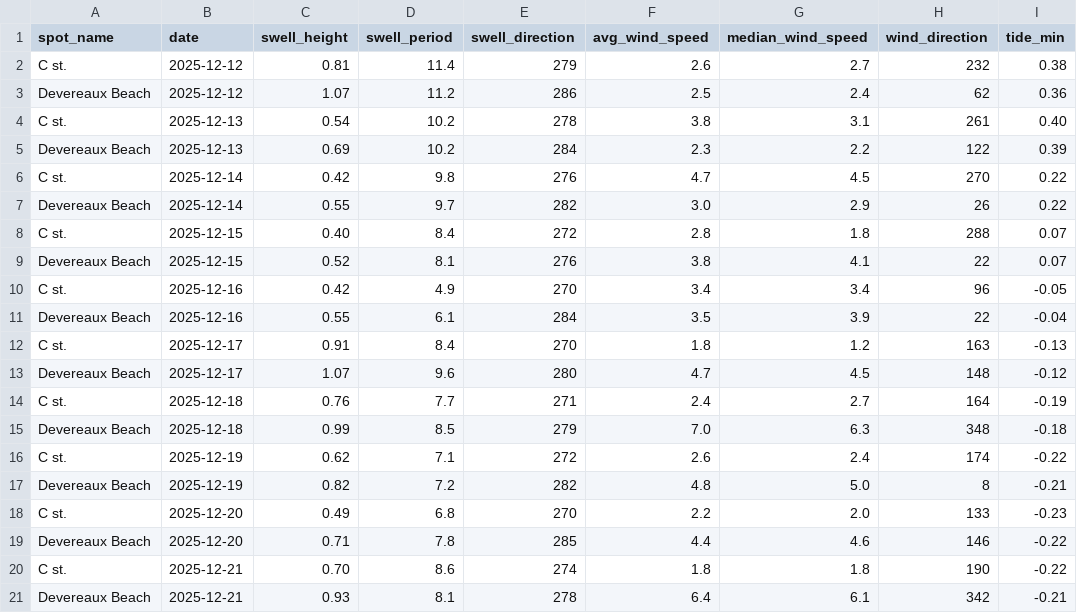
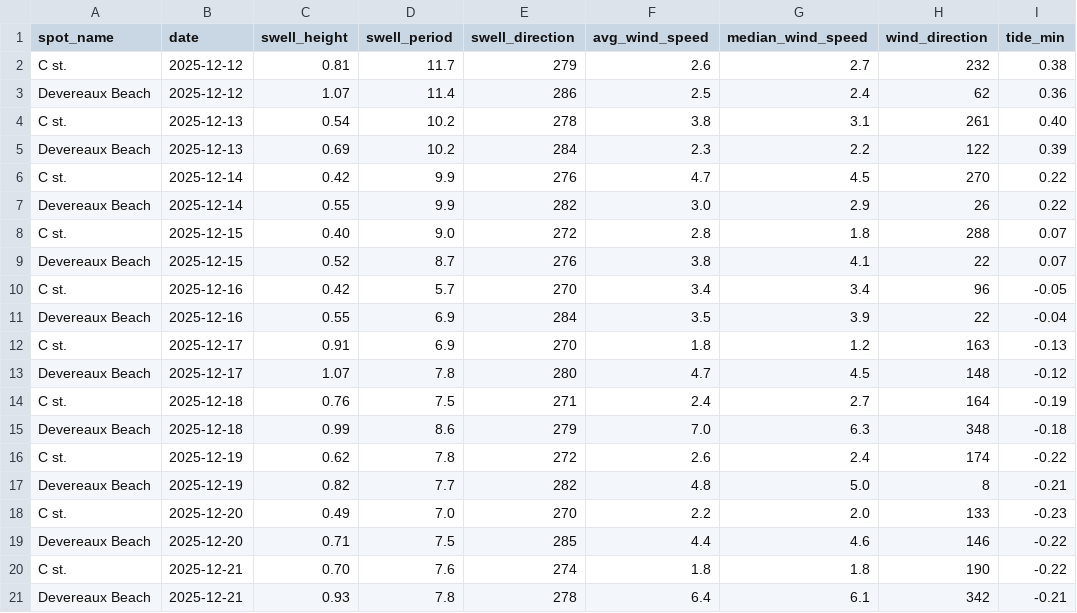
Before and after one commit to Surflie-Forecast/surflie_app, a CSV file: data/daily_forecast.csv, drawn as a sheet; only a part is shown; the diff names each change by its address in the sheet, - before the commit and + after, or states it on an @@ line.

```diff
--- a/data/daily_forecast.csv
+++ b/data/daily_forecast.csv
-D2 (swell_period): 11.4
+D2 (swell_period): 11.7
-D3 (swell_period): 11.2
+D3 (swell_period): 11.4
-D6 (swell_period): 9.8
+D6 (swell_period): 9.9
-D7 (swell_period): 9.7
+D7 (swell_period): 9.9
-D8 (swell_period): 8.4
+D8 (swell_period): 9.0
-D9 (swell_period): 8.1
+D9 (swell_period): 8.7
-D10 (swell_period): 4.9
+D10 (swell_period): 5.7
-D11 (swell_period): 6.1
+D11 (swell_period): 6.9
-D12 (swell_period): 8.4
+D12 (swell_period): 6.9
-D13 (swell_period): 9.6
+D13 (swell_period): 7.8
-D14 (swell_period): 7.7
+D14 (swell_period): 7.5
-D15 (swell_period): 8.5
+D15 (swell_period): 8.6
-D16 (swell_period): 7.1
+D16 (swell_period): 7.8
-D17 (swell_period): 7.2
+D17 (swell_period): 7.7
-D18 (swell_period): 6.8
+D18 (swell_period): 7.0
-D19 (swell_period): 7.8
+D19 (swell_period): 7.5
-D20 (swell_period): 8.6
+D20 (swell_period): 7.6
-D21 (swell_period): 8.1
+D21 (swell_period): 7.8
```
Also changed, not shown: data/swell_raw.csv, 22 other files.
